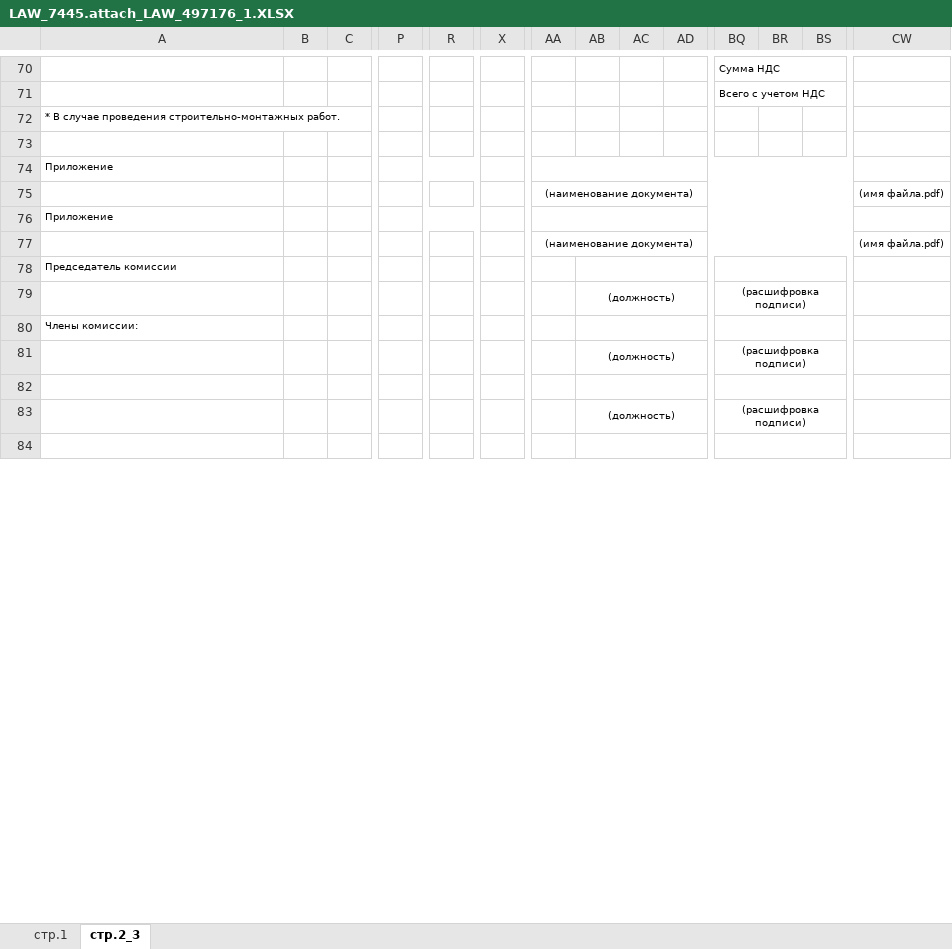
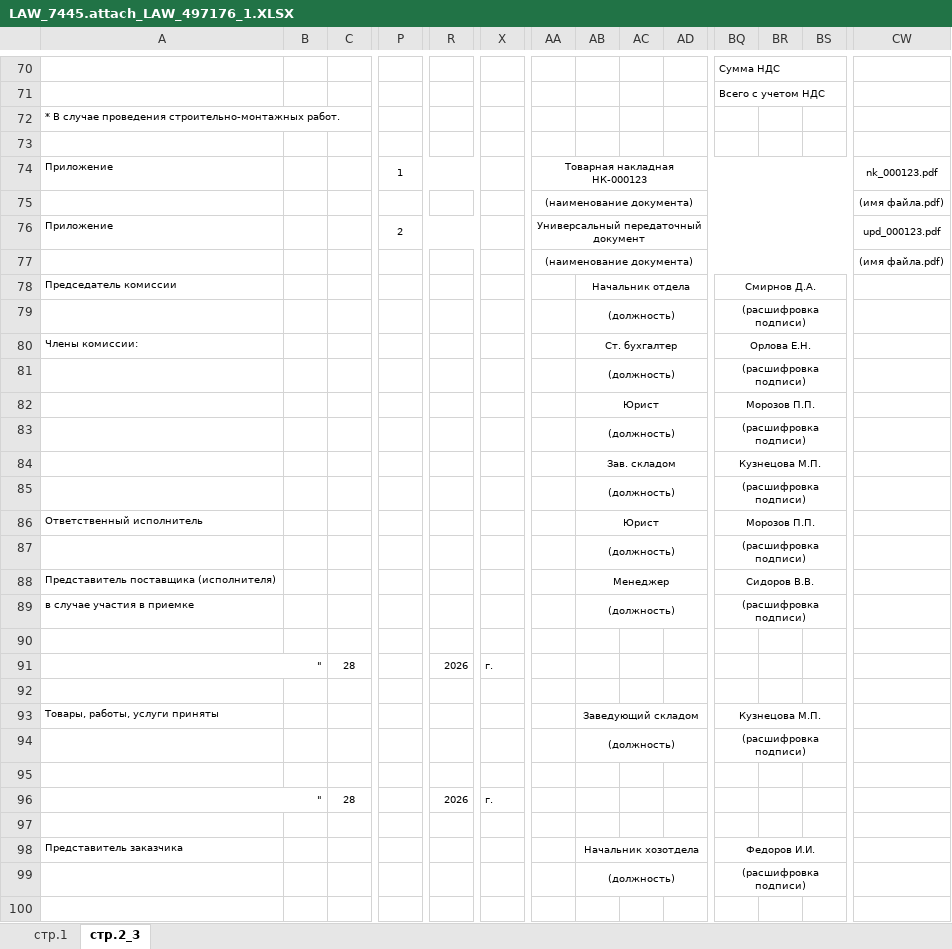
Before and after one commit to nonemivan-hue/priemka, an Excel workbook: LAW_7445.attach_LAW_497176_1.XLSX, sheet стр.2_3, drawn as a sheet; only a part is shown, gaps mark what is left out; values as stored, in another font and other column widths than the file's, no borders; charts and pictures not drawn; removed rows and columns are numbered as before the commit, all else as after; rows hold the shown columns only; the diff covers the shown part only; the diff names each change by its address in the sheet, - before the commit and + after, or states it on an @@ line.

```diff
--- a/LAW_7445.attach_LAW_497176_1.XLSX (sheet стр.2_3)
+++ b/LAW_7445.attach_LAW_497176_1.XLSX (sheet стр.2_3)
-P74: (empty)
+P74: 1
-AA74: (empty)
+AA74: Товарная накладная НК-000123
-CW74: (empty)
+CW74: nk_000123.pdf
-P76: (empty)
+P76: 2
-AA76: (empty)
+AA76: Универсальный передаточный документ
-CW76: (empty)
+CW76: upd_000123.pdf
-AB78: (empty)
+AB78: Начальник отдела
-BQ78: (empty)
+BQ78: Смирнов Д.А.
-AB80: (empty)
+AB80: Ст. бухгалтер
-BQ80: (empty)
+BQ80: Орлова Е.Н.
@@ row 85 moved to row 81: (должность) @@
+row 82:  |  |  |  |  |  |  | Юрист |  |  | Морозов П.П.
@@ row 94 moved to row 83: (должность) @@
+row 84:  |  |  |  |  |  |  | Зав. складом |  |  | Кузнецова М.П.
@@ row 99 moved to row 85: (должность) @@
+row 86: Ответственный исполнитель |  |  |  |  |  |  | Юрист |  |  | Морозов П.П.
+row 88: Представитель поставщика (исполнителя) |  |  |  |  |  |  | Менеджер |  |  | Сидоров В.В.
+row 90: (empty)
+row 91: " |  | 28 |  | 2026 | г.
+row 92: (empty)
+row 93: Товары, работы, услуги приняты |  |  |  |  |  |  | Заведующий складом |  |  | Кузнецова М.П.
-AB82:AU82 merged
-BQ82:CL82 merged
+row 96: " |  | 28 |  | 2026 | г.
+row 97: (empty)
+row 98: Представитель заказчика |  |  |  |  |  |  | Начальник хозотдела |  |  | Федоров И.И.
-AB84:AU84 merged
-BQ84:CL84 merged
```
Also changed, not shown: 3 added rows, 14 removed rows, 60 edited cells and merged cells elsewhere in this sheet, sheet стр.1, charts or pictures, 2 other files.
